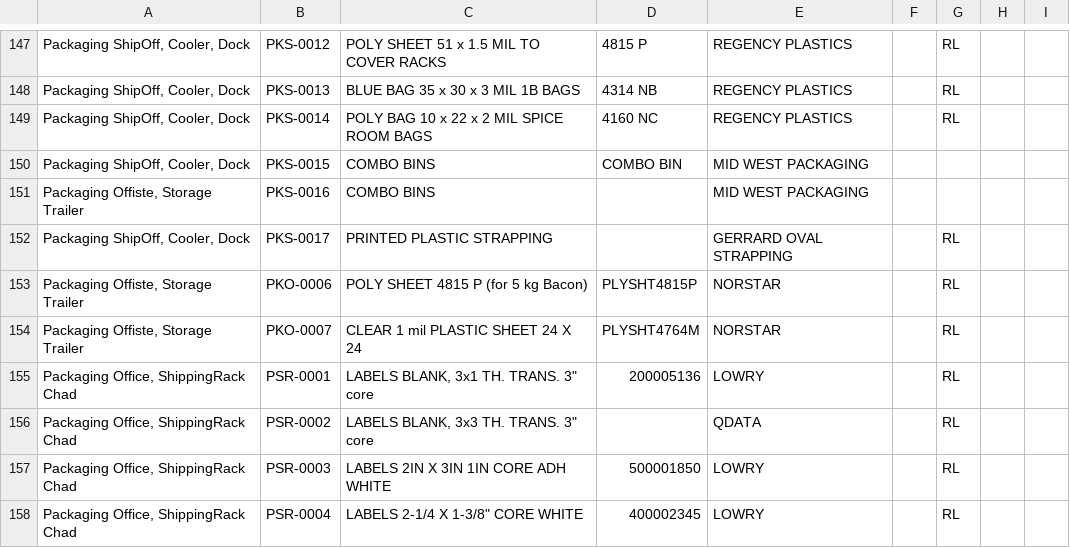
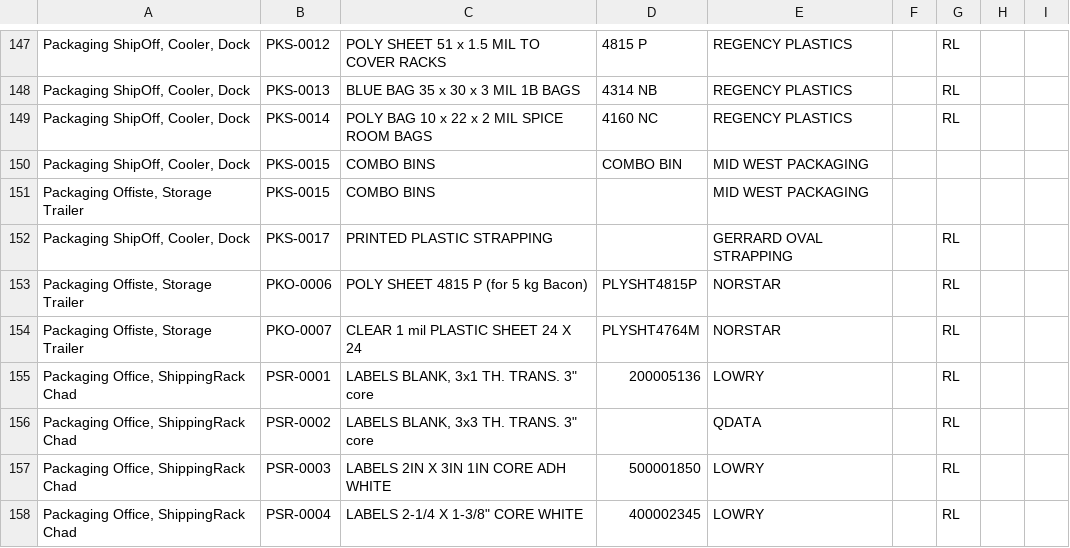
Before and after one commit to Winkler-Meats/inventory.app, a CSV file: master_item_list.csv, drawn as a sheet; only a part is shown, gaps mark what is left out; the diff names each change by its address in the sheet, - before the commit and + after, or states it on an @@ line.

Commit message:
Update master_item_list.csv
combo bin - removed PKS-0016 and changed to PKS-0015

```diff
--- a/master_item_list.csv
+++ b/master_item_list.csv
-B151: PKS-0016
+B151: PKS-0015
```
